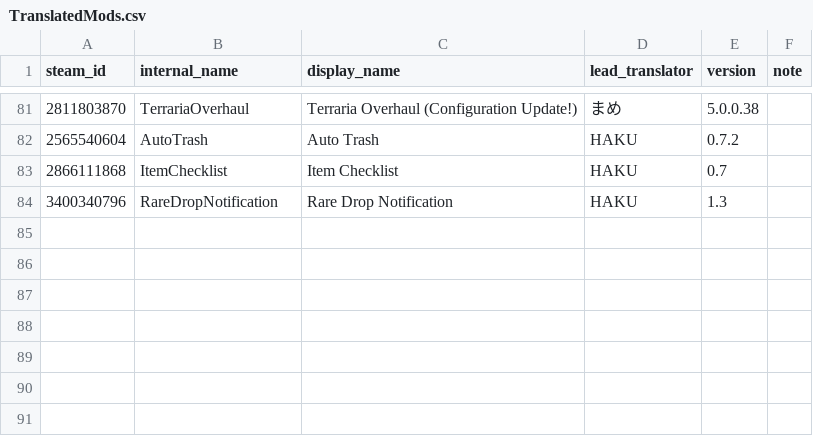
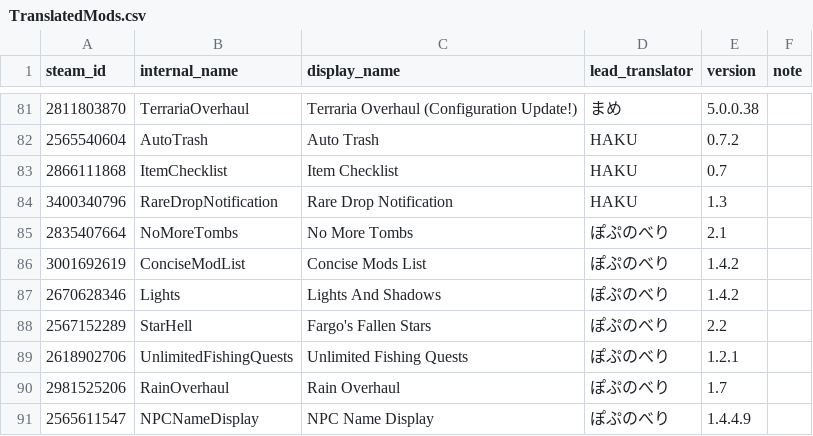
Before and after one commit to Katudonsan/TMLHonyaku, a CSV file: TranslatedMods.csv, drawn as a sheet; only a part is shown, gaps mark what is left out; the diff names each change by its address in the sheet, - before the commit and + after, or states it on an @@ line.

Commit message:
ぽぷのべり様による追加

```diff
--- a/TranslatedMods.csv
+++ b/TranslatedMods.csv
+row 85: 2835407664 | NoMoreTombs | No More Tombs | ぽぷのべり | 2.1
+row 86: 3001692619 | ConciseModList | Concise Mods List | ぽぷのべり | 1.4.2
+row 87: 2670628346 | Lights | Lights And Shadows | ぽぷのべり | 1.4.2
+row 88: 2567152289 | StarHell | Fargo's Fallen Stars | ぽぷのべり | 2.2
+row 89: 2618902706 | UnlimitedFishingQuests | Unlimited Fishing Quests | ぽぷのべり | 1.2.1
+row 90: 2981525206 | RainOverhaul | Rain Overhaul | ぽぷのべり | 1.7
+row 91: 2565611547 | NPCNameDisplay | NPC Name Display | ぽぷのべり | 1.4.4.9
```
Also changed, not shown: 7 other files.
